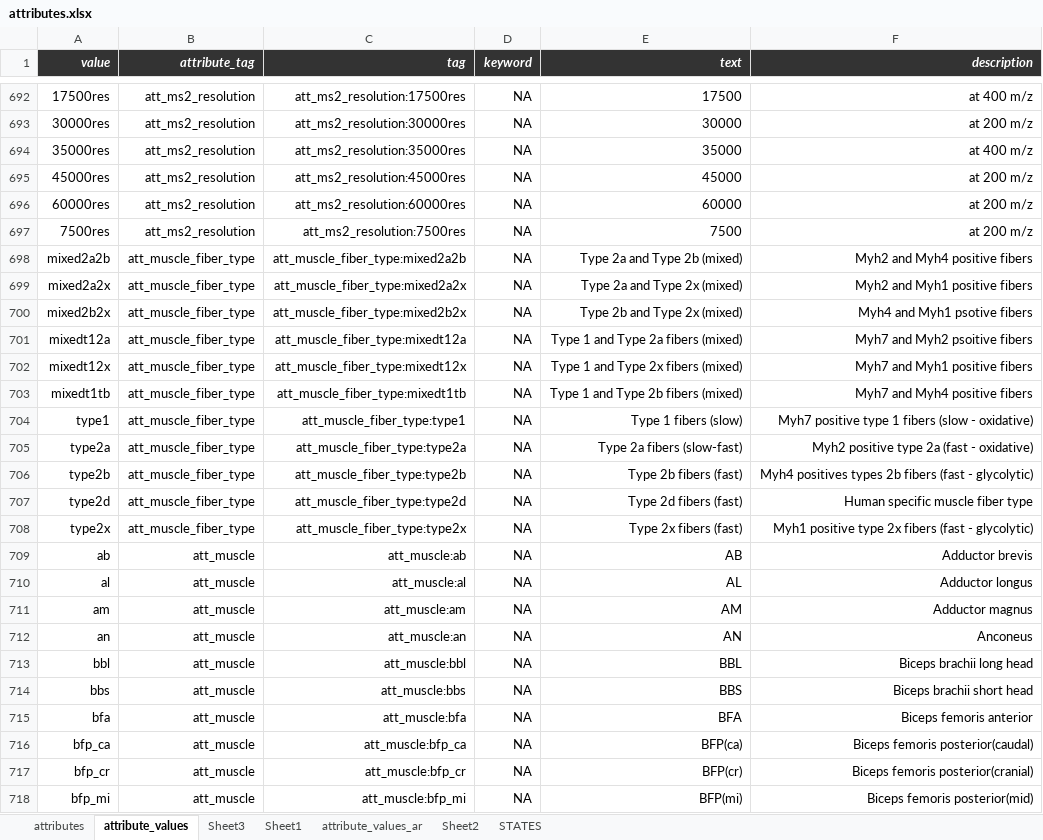
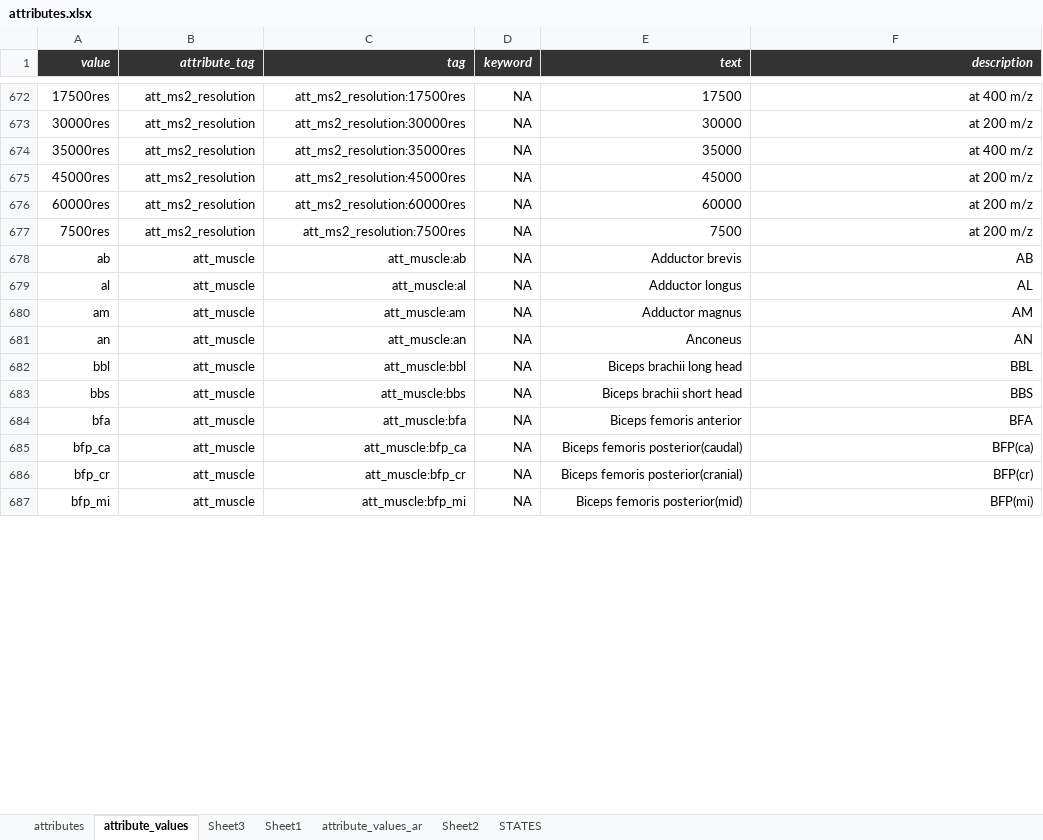
Before and after one commit to hnolCol/mitocube-backend, an Excel workbook: resources/attributes/attributes.xlsx, sheet attribute_values, drawn as a sheet; only a part is shown, gaps mark what is left out; values as stored, in another font and other column widths than the file's, no borders; conditional formats not drawn; addresses are those after the commit; the diff covers the shown part only; the diff names each change by its address in the sheet, - before the commit and + after, or states it on an @@ line.

Commit message:
Update attributes.xlsx

```diff
--- a/resources/attributes/attributes.xlsx (sheet attribute_values)
+++ b/resources/attributes/attributes.xlsx (sheet attribute_values)
@@ row 698 moved to row 981: mixed2a2b @@
@@ row 699 moved to row 982: mixed2a2x @@
@@ row 700 moved to row 983: mixed2b2x @@
@@ row 701 moved to row 978: mixedt12a @@
@@ row 702 moved to row 979: mixedt12x @@
@@ row 703 moved to row 980: mixedt1tb @@
@@ row 704 moved to row 973: type1 @@
@@ row 705 moved to row 974: type2a @@
@@ row 706 moved to row 975: type2b @@
@@ row 707 moved to row 977: type2d @@
@@ row 708 moved to row 976: type2x @@
-E678 (text): AB
+E678 (text): Adductor brevis
-F678 (description): Adductor brevis
+F678 (description): AB
-E679 (text): AL
+E679 (text): Adductor longus
-F679 (description): Adductor longus
+F679 (description): AL
-E680 (text): AM
+E680 (text): Adductor magnus
-F680 (description): Adductor magnus
+F680 (description): AM
-E681 (text): AN
+E681 (text): Anconeus
-F681 (description): Anconeus
+F681 (description): AN
-E682 (text): BBL
+E682 (text): Biceps brachii long head
-F682 (description): Biceps brachii long head
+F682 (description): BBL
-E683 (text): BBS
+E683 (text): Biceps brachii short head
-F683 (description): Biceps brachii short head
+F683 (description): BBS
-E684 (text): BFA
+E684 (text): Biceps femoris anterior
-F684 (description): Biceps femoris anterior
+F684 (description): BFA
-E685 (text): BFP(ca)
+E685 (text): Biceps femoris posterior(caudal)
-F685 (description): Biceps femoris posterior(caudal)
+F685 (description): BFP(ca)
-E686 (text): BFP(cr)
+E686 (text): Biceps femoris posterior(cranial)
-F686 (description): Biceps femoris posterior(cranial)
+F686 (description): BFP(cr)
-E687 (text): BFP(mi)
+E687 (text): Biceps femoris posterior(mid)
-F687 (description): Biceps femoris posterior(mid)
+F687 (description): BFP(mi)
```
Also changed, not shown: 14 added rows, 10 removed rows, 113 moved rows and 114 edited cells elsewhere in this sheet, sheet attributes, sheet Sheet3, formulas that keep their value.
